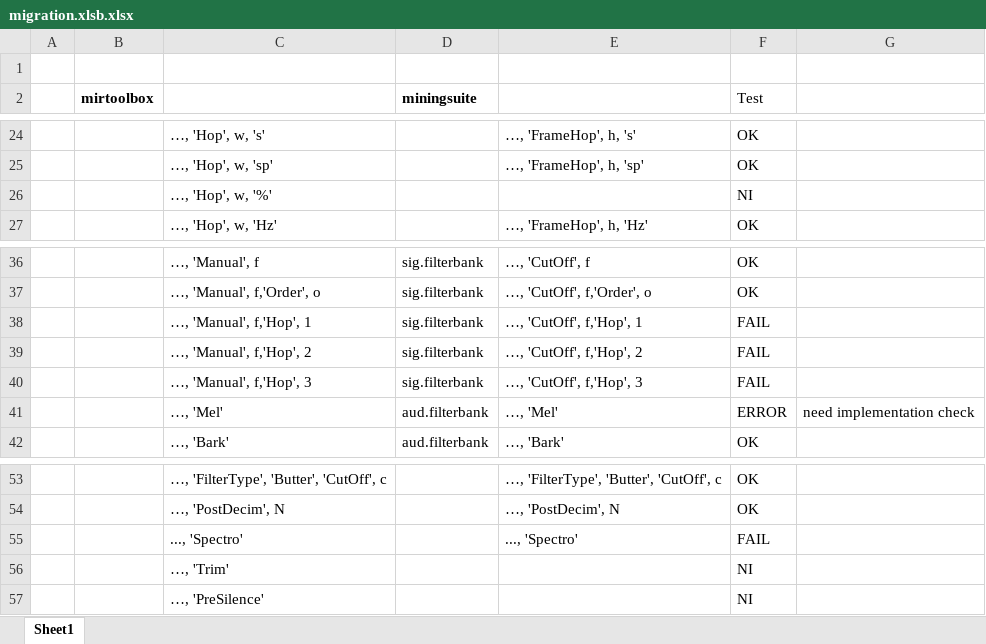
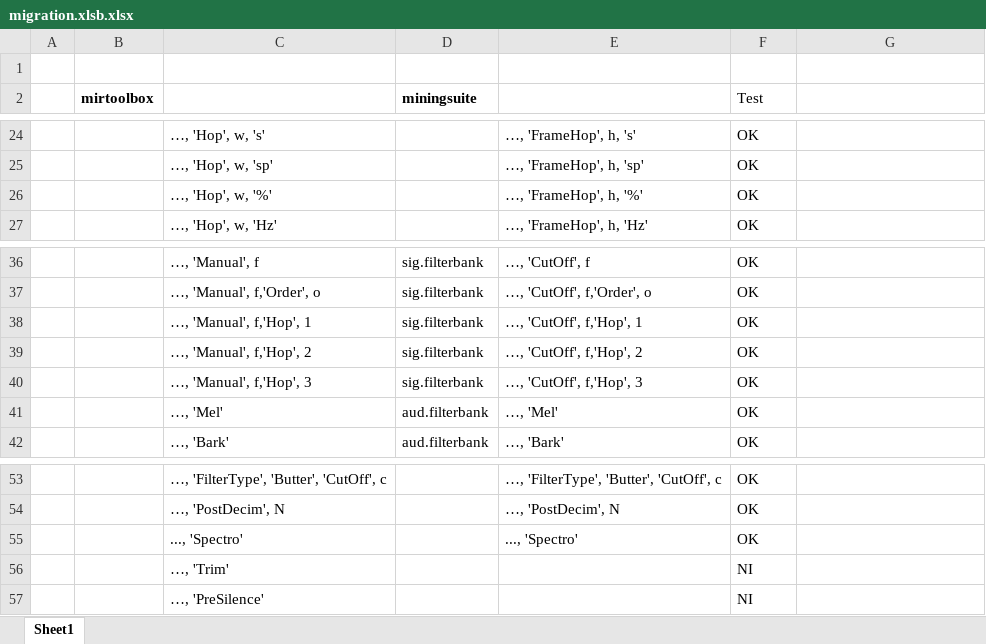
Before and after one commit to olivierlar/miningsuite, an Excel workbook: migrationTest/migration.xlsb.xlsx, sheet Sheet1, drawn as a sheet; only a part is shown, gaps mark what is left out; values as stored, in another font and other column widths than the file's, no borders; removed rows and columns are numbered as before the commit, all else as after; the diff names each change by its address in the sheet, - before the commit and + after, or states it on an @@ line.

Commit message:
attempted to extract data for mirpeaks. Need to check if implementation is correct. Test fail now shows in red

```diff
--- a/migrationTest/migration.xlsb.xlsx (sheet Sheet1)
+++ b/migrationTest/migration.xlsb.xlsx (sheet Sheet1)
-row 26:  |  | …, 'Hop', w, '%' |  |  | NI
+row 26:  |  | …, 'Hop', w, '%' |  | …, 'FrameHop', h, '%' | OK
-F38:F40 (Test): FAIL
+F38:F40 (Test): OK
-F41 (Test): ERROR
+F41 (Test): OK
-G41: need implementation check
+G41: (empty)
-F55 (Test): FAIL
+F55 (Test): OK
```
Also changed, not shown: 13 other files.
